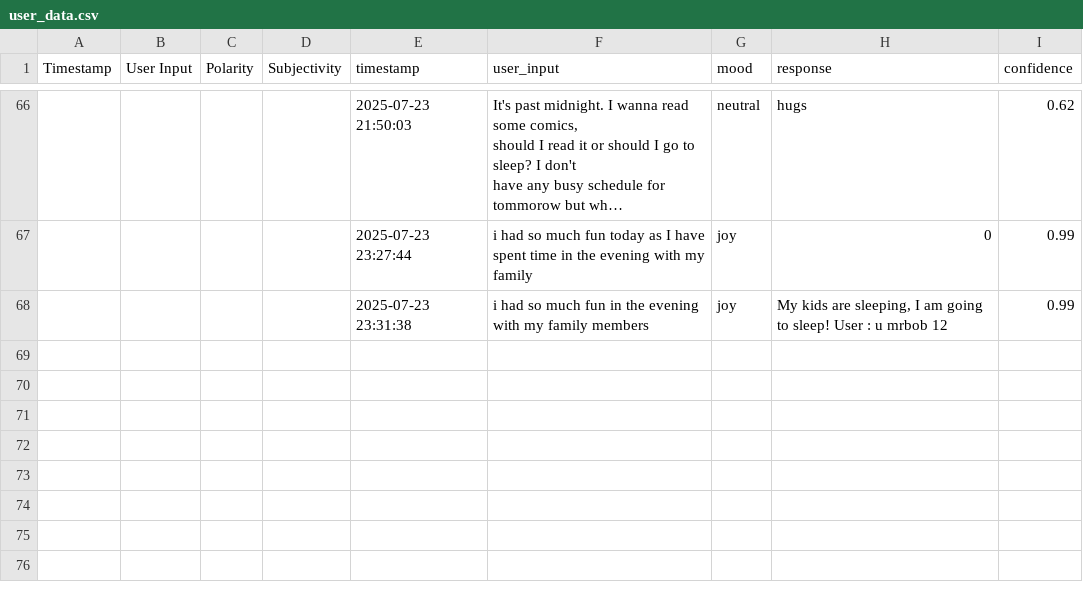
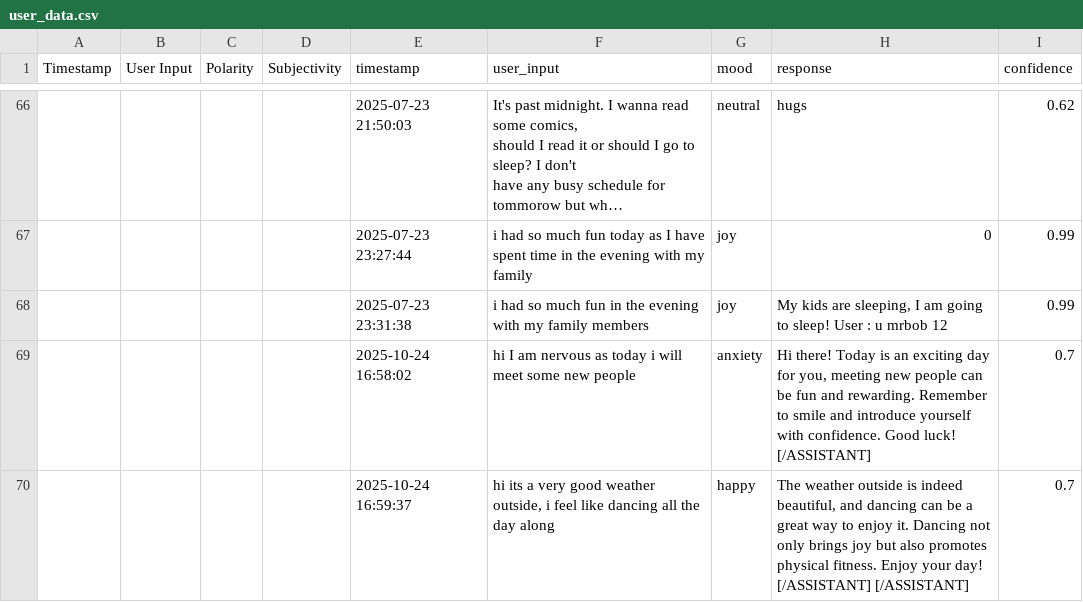
Before and after one commit to Anwesha-codes-10/AI-Diary-Chatbot, a CSV file: user_data.csv, drawn as a sheet; only a part is shown, gaps mark what is left out; long unchanged cells end in …; ↵ is a line break in a cell; the diff names each change by its address in the sheet, - before the commit and + after, or states it on an @@ line.

```diff
--- a/user_data.csv
+++ b/user_data.csv
+row 69:  |  |  |  | 2025-10-24 16:58:02 | hi I am nervous as today i will meet some new people | anxiety | Hi there! Today is an exciting day for you, meeting new people can be fun and rewarding. Remember to smile and introduce yourself with confidence. Good luck! ↵ [/ASSISTANT] | 0.7
+row 70:  |  |  |  | 2025-10-24 16:59:37 | hi its a very good weather outside, i feel like dancing all the day along | happy | The weather outside is indeed beautiful, and dancing can be a great way to enjoy it. Dancing not only brings joy but also promotes physical fitness. Enjoy your day! ↵ [/ASSISTANT] [/ASSISTANT] | 0.7
```
Also changed, not shown: 6 other files.
